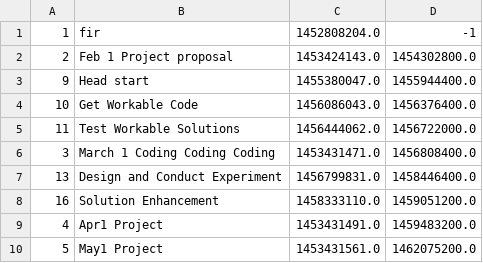
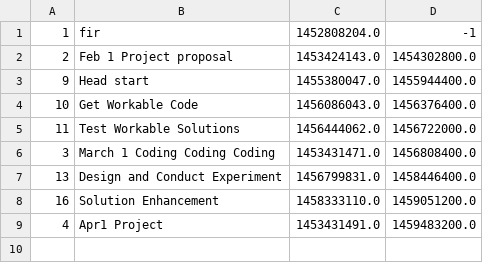
Before and after one commit to mandgerohit/badsmells-group-e, a CSV file: milestones/project2.csv, drawn as a sheet; the diff names each change by its address in the sheet, - before the commit and + after, or states it on an @@ line.

Commit message:
Milestone summary added

```diff
--- a/milestones/project2.csv
+++ b/milestones/project2.csv
-row 10: 5 | May1 Project | 1453431561.0 | 1462075200.0
```
Also changed, not shown: 4 other files.
